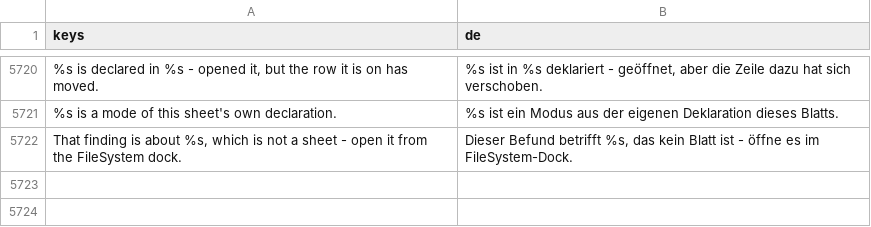
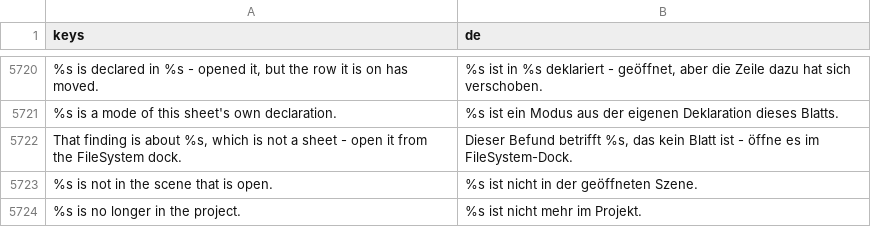
Before and after one commit to SalmanShhh/Godot-EventSheet-Visual-Scripting, a CSV file: addons/eventsheet/translations/de.csv, drawn as a sheet; only a part is shown, gaps mark what is left out; the diff names each change by its address in the sheet, - before the commit and + after, or states it on an @@ line.

```diff
--- a/addons/eventsheet/translations/de.csv
+++ b/addons/eventsheet/translations/de.csv
+row 5723: %s is not in the scene that is open. | %s ist nicht in der geöffneten Szene.
+row 5724: %s is no longer in the project. | %s ist nicht mehr im Projekt.
```
Also changed, not shown: addons/eventsheet/translations/es.csv, addons/eventsheet/translations/fr.csv, 23 other files.
